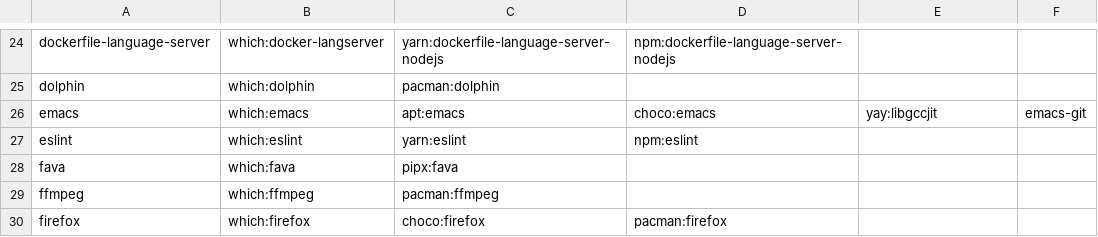
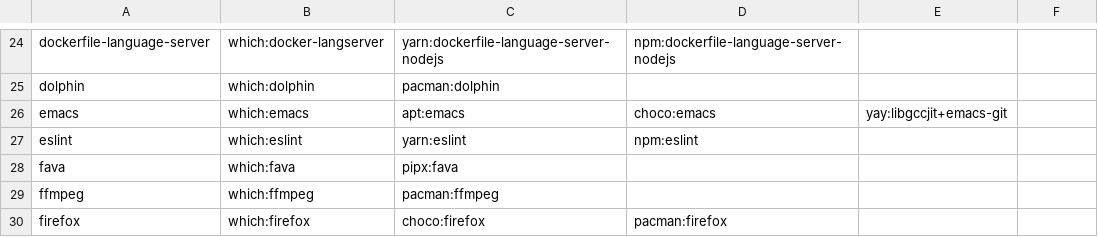
Before and after one commit to mohkale/dotfiles, a CSV file: setup/packages.csv, drawn as a sheet; only a part is shown, gaps mark what is left out.

Commit message:
setup/dotty: Support + as a package delimiter in packages.csv

```diff
--- a/setup/packages.csv
+++ b/setup/packages.csv
@@ -25,3 +25,3 @@ dockerfile-language-server,which:docker-langserver,yarn:dockerfile-language-serv
 dolphin,which:dolphin,pacman:dolphin
-emacs,which:emacs,apt:emacs,choco:emacs,yay:libgccjit,emacs-git
+emacs,which:emacs,apt:emacs,choco:emacs,yay:libgccjit+emacs-git
 eslint,which:eslint,yarn:eslint,npm:eslint
```
Also changed, not shown: 1 other file.
